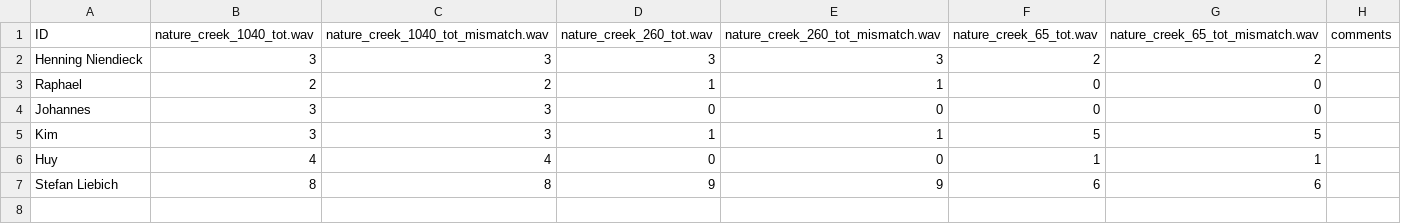
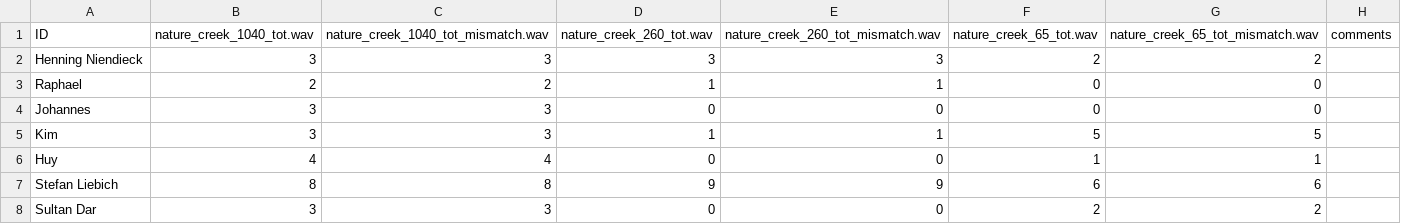
Before and after one commit to nguyen-elevear/bachelor_arbeit, a CSV file: gui_qt/results/filter_pos/nature_creek.csv, drawn as a sheet.

```diff
--- a/gui_qt/results/filter_pos/nature_creek.csv
+++ b/gui_qt/results/filter_pos/nature_creek.csv
@@ -7 +7,2 @@ Huy,4,4,0,0,1,1
 Stefan Liebich,8,8,9,9,6,6
+Sultan Dar,3,3,0,0,2,2,
```
Also changed, not shown: gui_qt/results/filter_pos/airplane.csv, gui_qt/results/filter_pos/car.csv, 13 other files.
